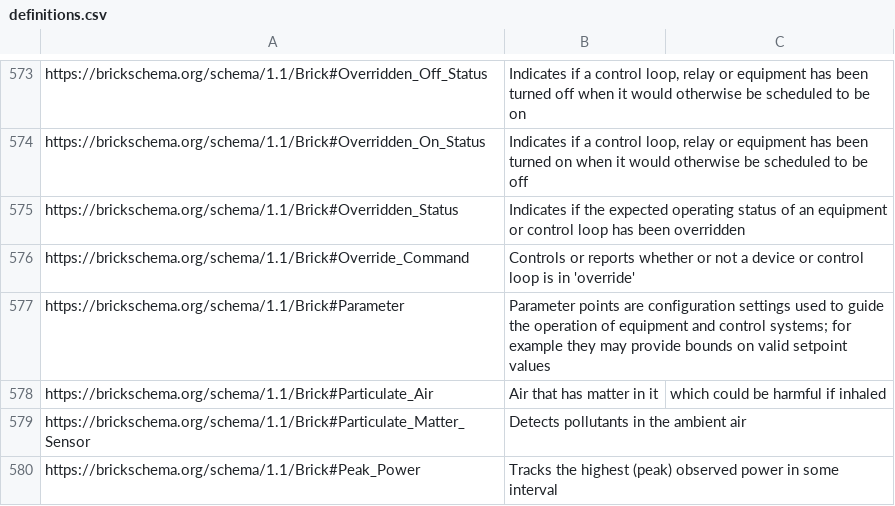
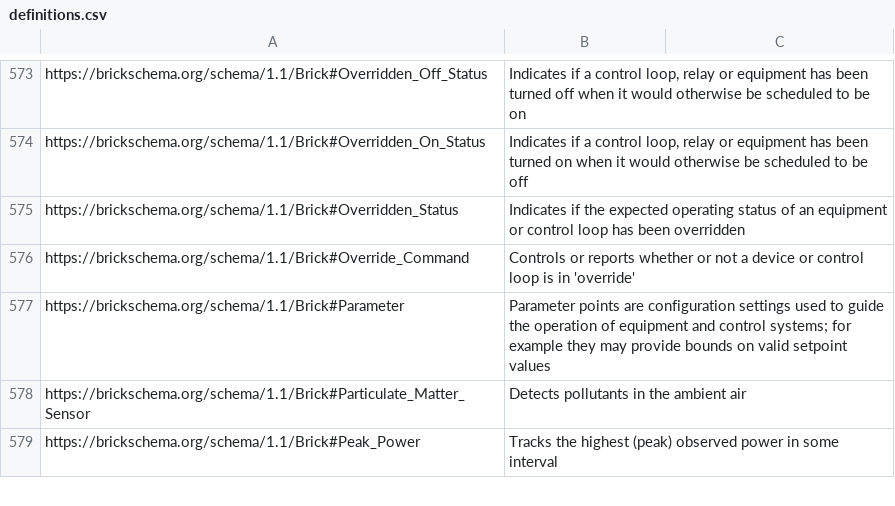
Before and after one commit to BrickSchema/Brick, a CSV file: bricksrc/definitions.csv, drawn as a sheet; only a part is shown, gaps mark what is left out; the diff names each change by its address in the sheet, - before the commit and + after, or states it on an @@ line.

Commit message:
Removed particulate air type. This is stable.

```diff
--- a/bricksrc/definitions.csv
+++ b/bricksrc/definitions.csv
-row 578: https://brickschema.org/schema/1.1/Brick#Particulate_Air | Air that has matter in it | which could be harmful if inhaled
```
Also changed, not shown: 20 other files.
